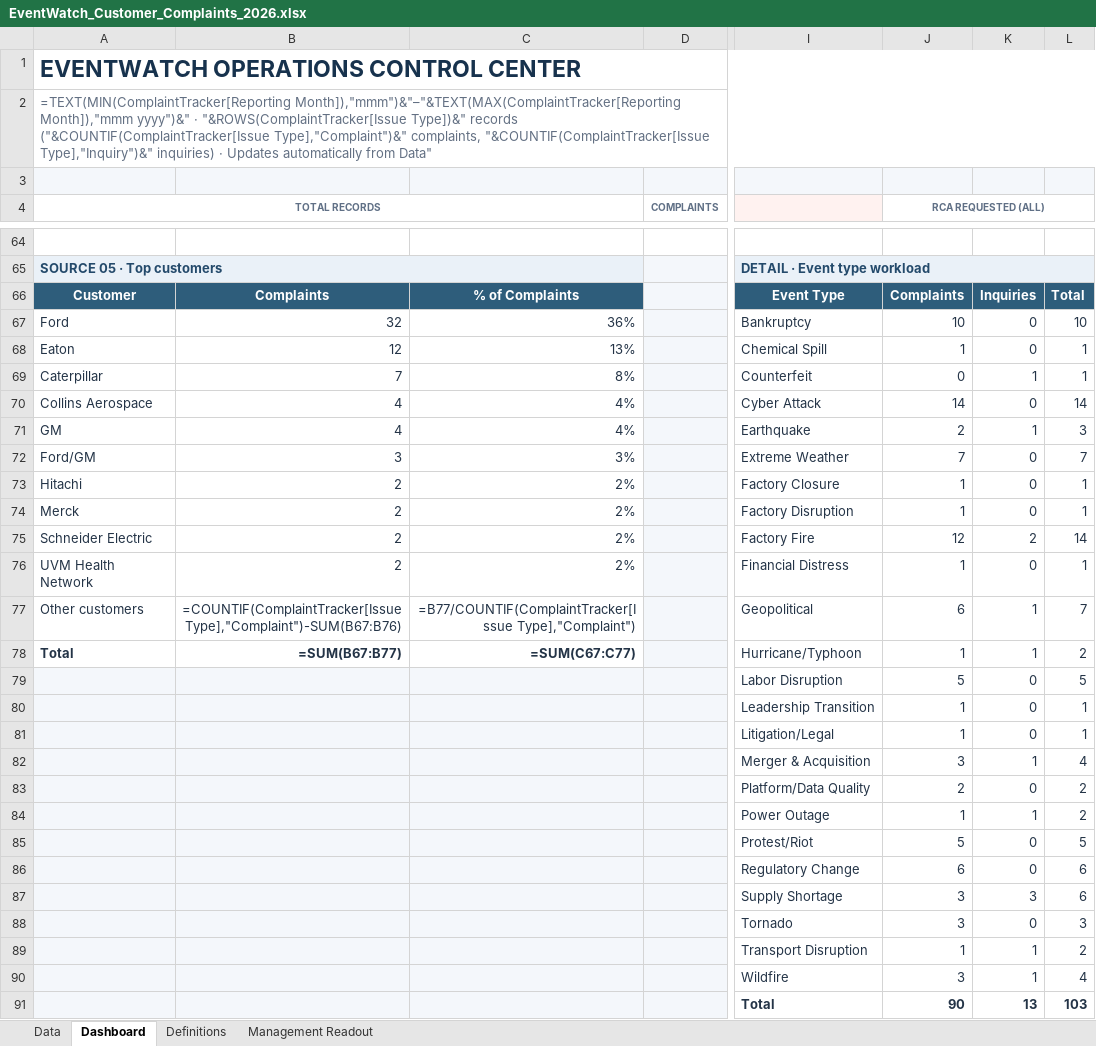
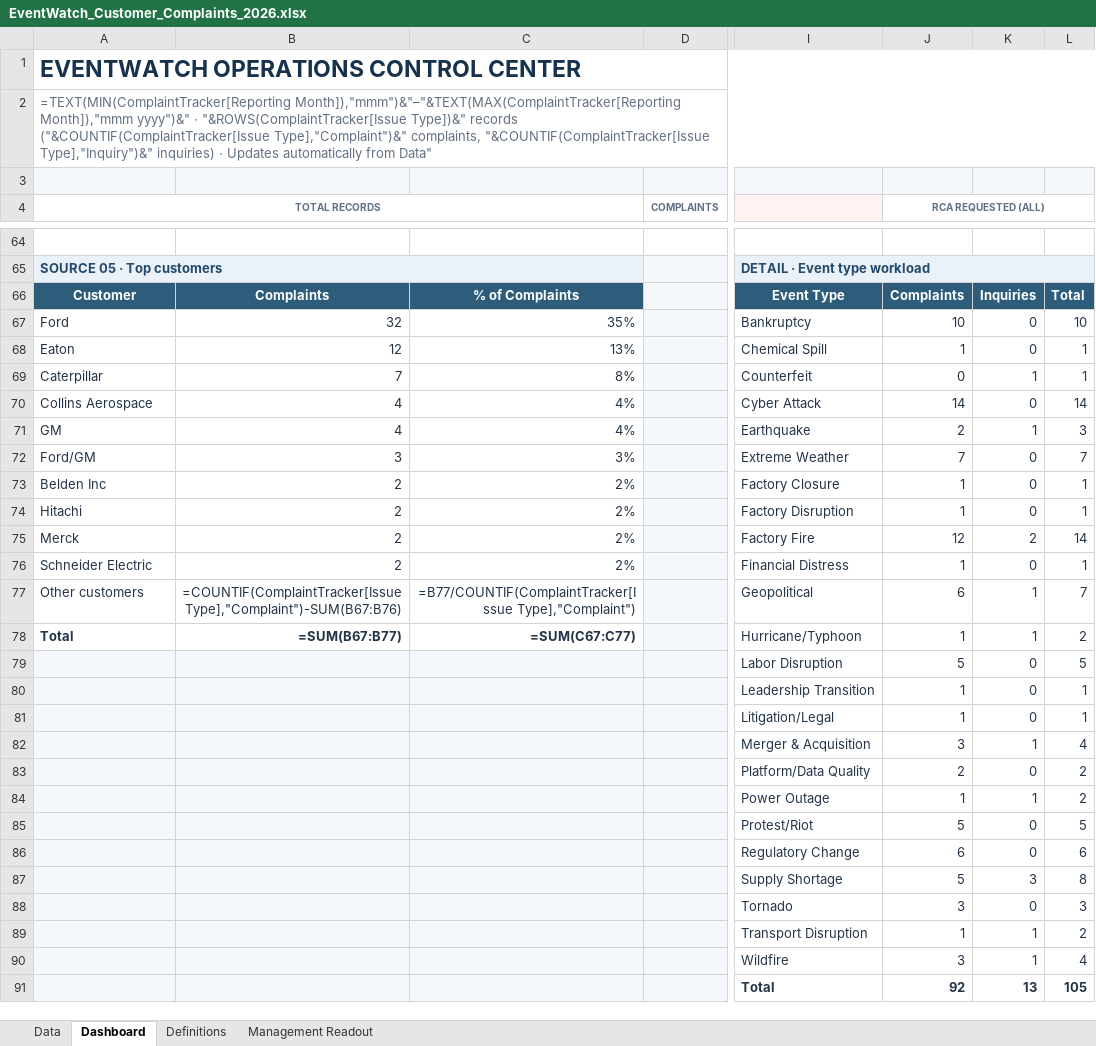
Before and after one commit to sangrambarger/EventWatch_Customer_Complaints, an Excel workbook: EventWatch_Customer_Complaints_2026.xlsx, sheet Dashboard, drawn as a sheet; only a part is shown, gaps mark what is left out; values as stored, in another font and other column widths than the file's, no borders; formulas without a stored value are shown as written; charts and pictures and conditional formats not drawn; the diff names each change by its address in the sheet, - before the commit and + after, or states it on an @@ line.

```diff
--- a/EventWatch_Customer_Complaints_2026.xlsx (sheet Dashboard)
+++ b/EventWatch_Customer_Complaints_2026.xlsx (sheet Dashboard)
-C67: 36%
+C67: 35%
-A73 (TOTAL RECORDS): Hitachi
+A73 (TOTAL RECORDS): Belden Inc
-A74 (TOTAL RECORDS): Merck
+A74 (TOTAL RECORDS): Hitachi
-A75 (TOTAL RECORDS): Schneider Electric
+A75 (TOTAL RECORDS): Merck
-A76 (TOTAL RECORDS): UVM Health Network
+A76 (TOTAL RECORDS): Schneider Electric
-J87 (RCA REQUESTED (ALL)): 3
+J87 (RCA REQUESTED (ALL)): 5
-L87: 6
+L87: 8
-J91 (RCA REQUESTED (ALL)): 90
+J91 (RCA REQUESTED (ALL)): 92
-L91: 103
+L91: 105
```
Also changed, not shown: sheet Data, charts or pictures, 2 other files.
